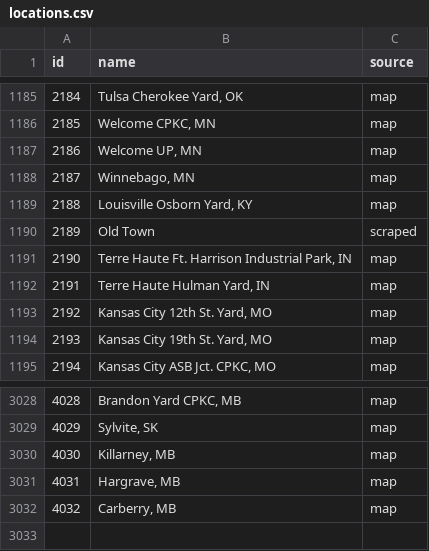
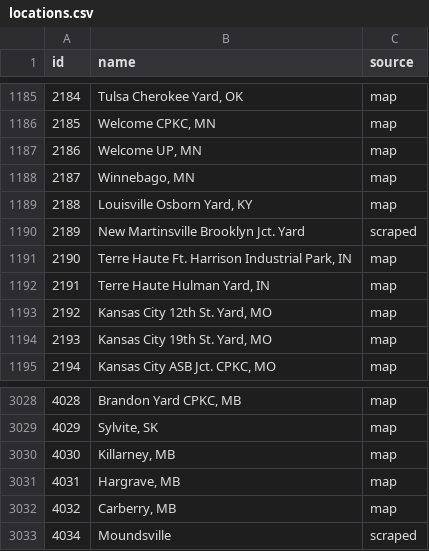
Before and after one commit to zachpratt/FYM-Assistant, a CSV file: locations.csv, drawn as a sheet; only a part is shown, gaps mark what is left out.

```diff
--- a/locations.csv
+++ b/locations.csv
@@ -1189,3 +1189,3 @@ id,name,source
 2188,"Louisville Osborn Yard, KY",map
-2189,Old Town,scraped
+2189,New Martinsville Brooklyn Jct. Yard,scraped
 2190,"Terre Haute Ft. Harrison Industrial Park, IN",map
@@ -3032 +3032,2 @@ id,name,source
 4032,"Carberry, MB",map
+4034,Moundsville,scraped
```
Also changed, not shown: 2 other files.
